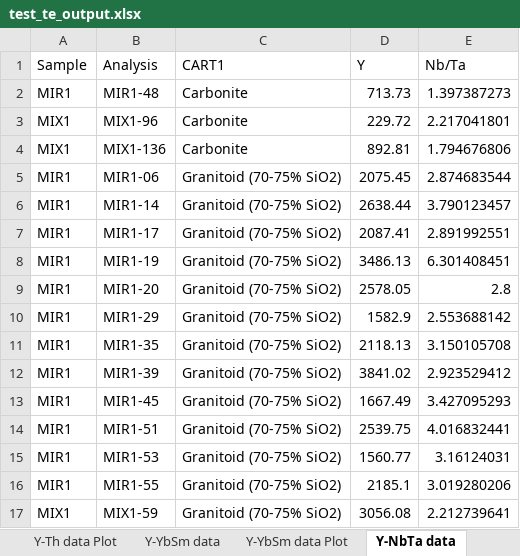
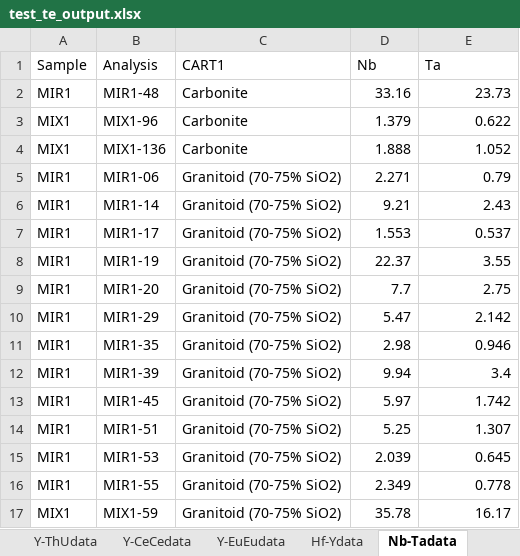
Before and after one commit to LincolnPuzey/ZirconsRock, an Excel workbook: test_files/outputs/test_te_output.xlsx, sheet Nb-Tadata, drawn as a sheet; only a part is shown; values as stored, in another font and other column widths than the file's, no borders; the diff covers the shown part only; the diff names each change by its address in the sheet, - before the commit and + after, or states it on an @@ line.

```diff
--- a/test_files/outputs/test_te_output.xlsx (sheet Nb-Tadata)
+++ b/test_files/outputs/test_te_output.xlsx (sheet Nb-Tadata)
-sheet tab: Y-Th data Plot
+sheet tab: Y-CeCedata
-sheet tab: Y-YbSm data
+sheet tab: Y-EuEudata
-sheet tab: Y-YbSm data Plot
+sheet tab: Hf-Ydata
-sheet tab: Y-NbTa data
+sheet tab: Nb-Tadata
-D1: Y
+D1: Nb
-E1: Nb/Ta
+E1: Ta
-D2 (Nb): 713.73
+D2 (Nb): 33.16
-E2 (Ta): 1.397387273
+E2 (Ta): 23.73
-D3 (Nb): 229.72
+D3 (Nb): 1.379
-E3 (Ta): 2.217041801
+E3 (Ta): 0.622
-D4 (Nb): 892.81
+D4 (Nb): 1.888
-E4 (Ta): 1.794676806
+E4 (Ta): 1.052
-D5 (Nb): 2075.45
+D5 (Nb): 2.271
-E5 (Ta): 2.874683544
+E5 (Ta): 0.79
-D6 (Nb): 2638.44
+D6 (Nb): 9.21
-E6 (Ta): 3.790123457
+E6 (Ta): 2.43
-D7 (Nb): 2087.41
+D7 (Nb): 1.553
-E7 (Ta): 2.891992551
+E7 (Ta): 0.537
-D8 (Nb): 3486.13
+D8 (Nb): 22.37
-E8 (Ta): 6.301408451
+E8 (Ta): 3.55
-D9 (Nb): 2578.05
+D9 (Nb): 7.7
-E9 (Ta): 2.8
+E9 (Ta): 2.75
-D10 (Nb): 1582.9
+D10 (Nb): 5.47
-E10 (Ta): 2.553688142
+E10 (Ta): 2.142
-D11 (Nb): 2118.13
+D11 (Nb): 2.98
-E11 (Ta): 3.150105708
+E11 (Ta): 0.946
-D12 (Nb): 3841.02
+D12 (Nb): 9.94
-E12 (Ta): 2.923529412
+E12 (Ta): 3.4
-D13 (Nb): 1667.49
+D13 (Nb): 5.97
-E13 (Ta): 3.427095293
+E13 (Ta): 1.742
-D14 (Nb): 2539.75
+D14 (Nb): 5.25
-E14 (Ta): 4.016832441
+E14 (Ta): 1.307
-D15 (Nb): 1560.77
+D15 (Nb): 2.039
-E15 (Ta): 3.16124031
+E15 (Ta): 0.645
-D16 (Nb): 2185.1
+D16 (Nb): 2.349
-E16 (Ta): 3.019280206
+E16 (Ta): 0.778
-D17 (Nb): 3056.08
+D17 (Nb): 35.78
-E17 (Ta): 2.212739641
+E17 (Ta): 16.17
```
Also changed, not shown: 112 edited cells elsewhere in this sheet, sheet U-Thdata, sheet Hf-Ydata, sheet Y-NbTadata, sheet Y-CeCedata, sheet CeCe-EuEudata, sheet Y-YbSmdata, 4 more sheets, other sheet tabs, charts or pictures, test_files/outputs/test_upb_output.xlsx, 4 other files.
